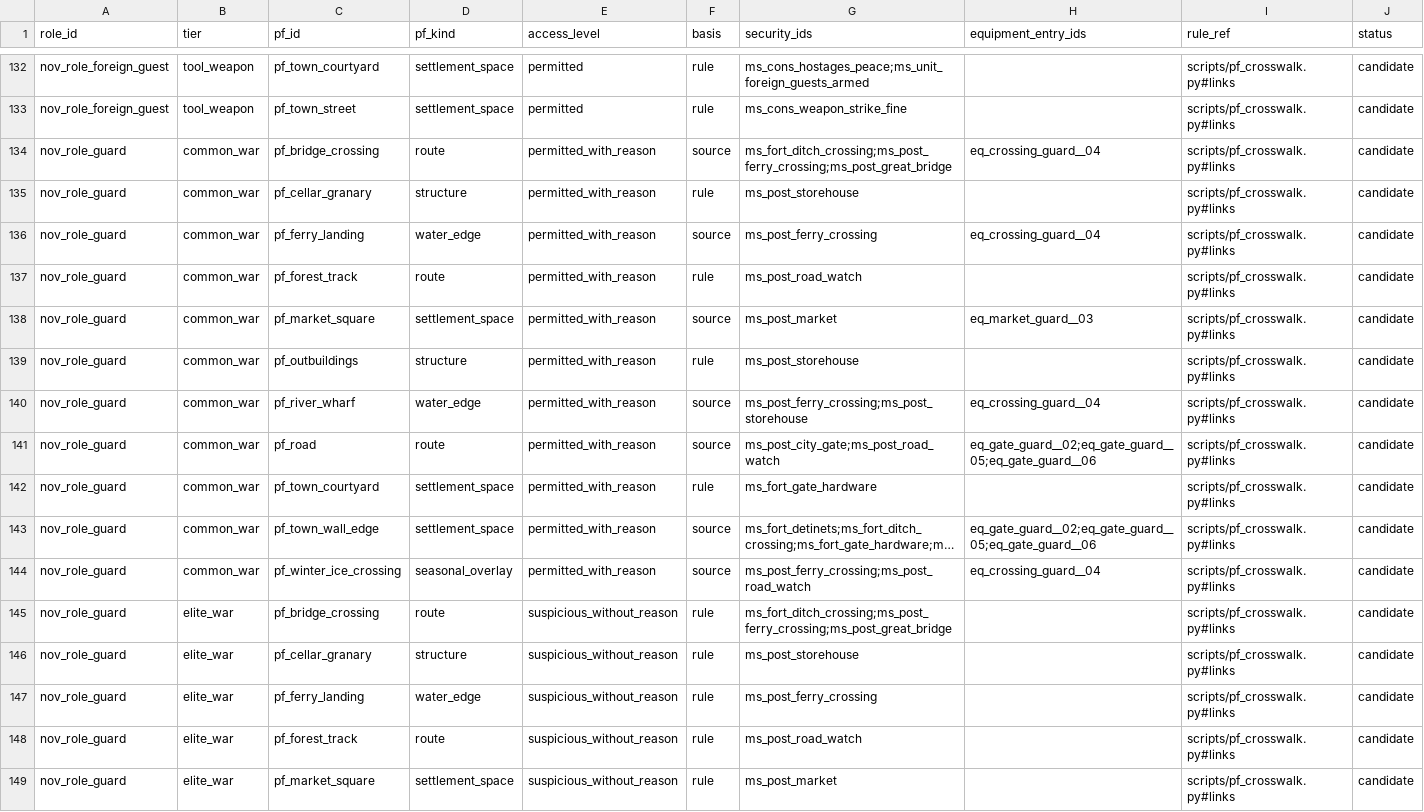
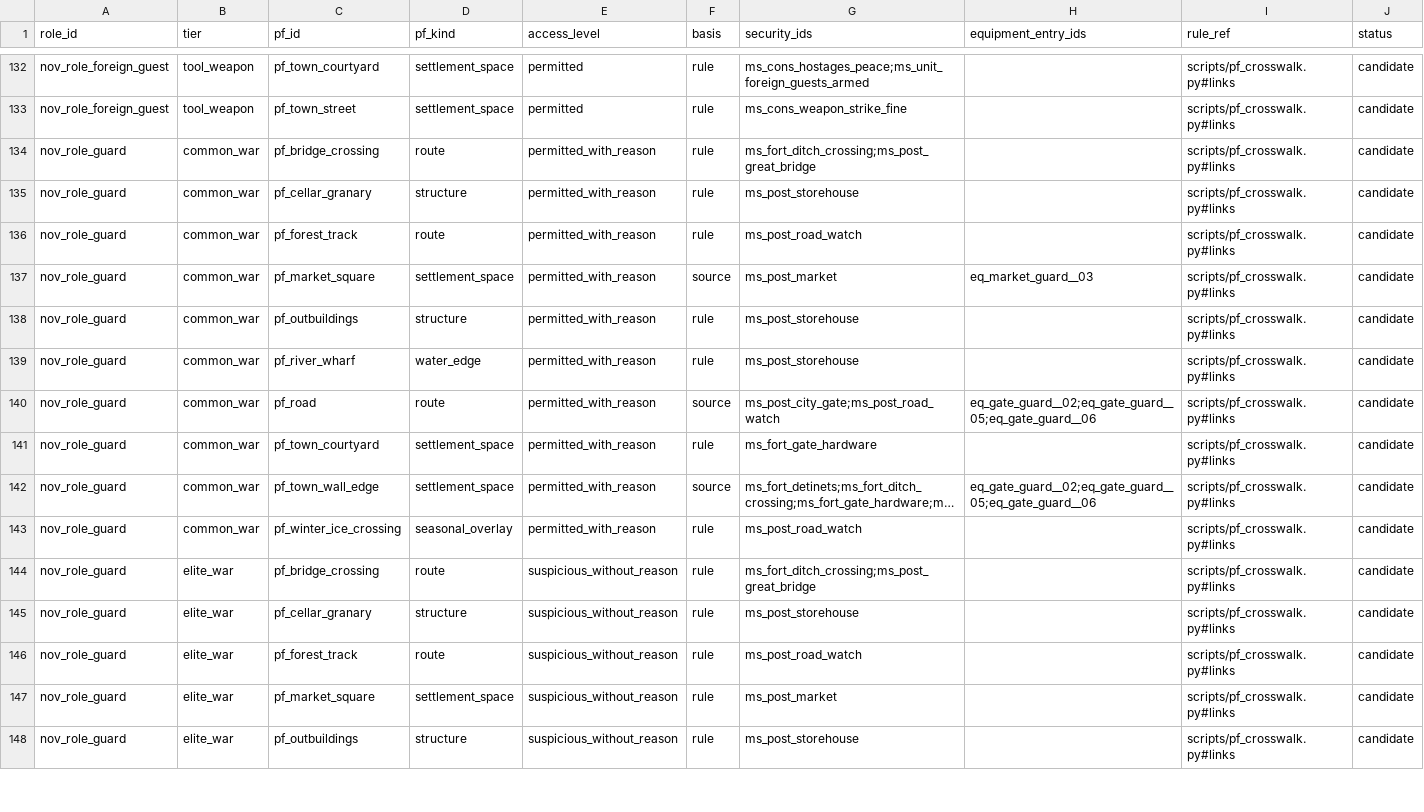
Before and after one commit to PavelSlaven/Novgorod1230, a CSV file: data/world-catalogs/novgorod/game-base-v1/items-weapons-armour/items/role_tier_pf_crosswalk.csv, drawn as a sheet; only a part is shown, gaps mark what is left out; the shorter side is filled out with more unchanged rows; long unchanged cells end in …; removed rows and columns are numbered as before the commit, all else as after; the diff covers the shown part only; the diff names each change by its address in the sheet, - before the commit and + after, or states it on an @@ line.

```diff
--- a/data/world-catalogs/novgorod/game-base-v1/items-weapons-armour/items/role_tier_pf_crosswalk.csv
+++ b/data/world-catalogs/novgorod/game-base-v1/items-weapons-armour/items/role_tier_pf_crosswalk.csv
-F134 (basis): source
+F134 (basis): rule
-G134 (security_ids): ms_fort_ditch_crossing;ms_post_ferry_crossing;ms_post_great_bridge
+G134 (security_ids): ms_fort_ditch_crossing;ms_post_great_bridge
-H134 (equipment_entry_ids): eq_crossing_guard__04
+H134 (equipment_entry_ids): (empty)
-row 136: nov_role_guard | common_war | pf_ferry_landing | water_edge | permitted_with_reason | source | ms_post_ferry_crossing | eq_crossing_guard__04 | scripts/pf_crosswalk.py#links | candidate
-F139 (basis): source
+F139 (basis): rule
-G139 (security_ids): ms_post_ferry_crossing;ms_post_storehouse
+G139 (security_ids): ms_post_storehouse
-H139 (equipment_entry_ids): eq_crossing_guard__04
+H139 (equipment_entry_ids): (empty)
-F143 (basis): source
+F143 (basis): rule
-G143 (security_ids): ms_post_ferry_crossing;ms_post_road_watch
+G143 (security_ids): ms_post_road_watch
-H143 (equipment_entry_ids): eq_crossing_guard__04
+H143 (equipment_entry_ids): (empty)
-G144 (security_ids): ms_fort_ditch_crossing;ms_post_ferry_crossing;ms_post_great_bridge
+G144 (security_ids): ms_fort_ditch_crossing;ms_post_great_bridge
-row 147: nov_role_guard | elite_war | pf_ferry_landing | water_edge | suspicious_without_reason | rule | ms_post_ferry_crossing |  | scripts/pf_crosswalk.py#links | candidate
```
Also changed, not shown: 10 removed rows and 13 edited cells elsewhere in this file, data/world-catalogs/novgorod/game-base-v1/items-weapons-armour/military/security.csv, 1 other file.
